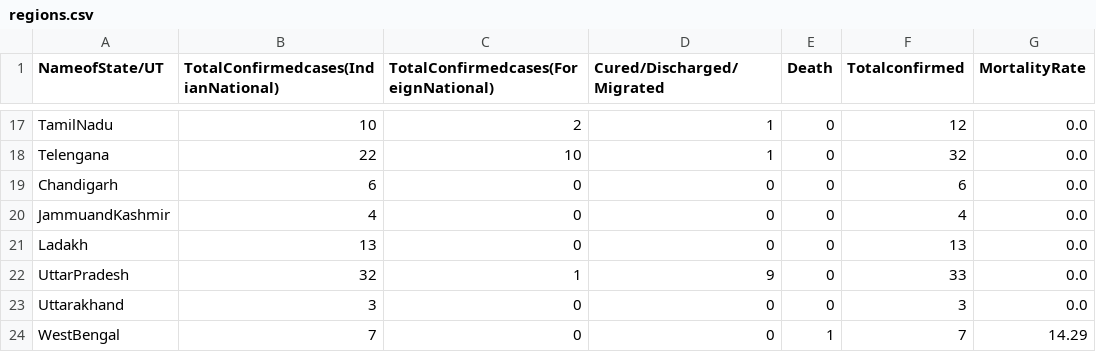
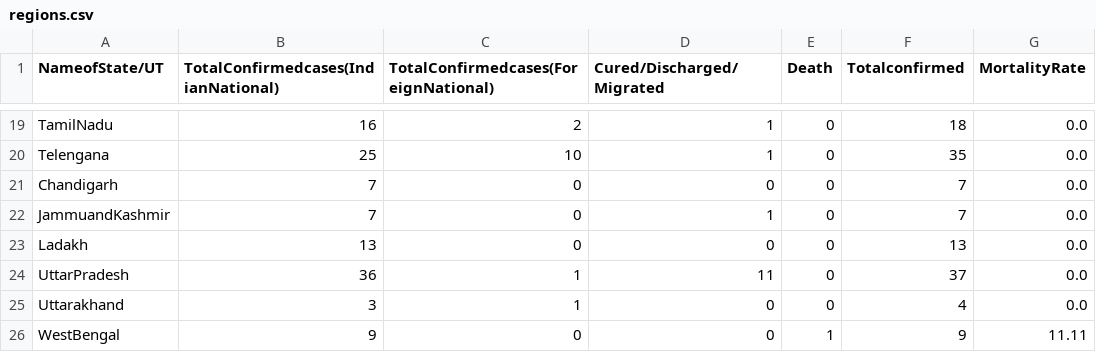
Before and after one commit to satishkumarav/convid19, a CSV file: datasets/india/regions.csv, drawn as a sheet; only a part is shown, gaps mark what is left out; addresses are those after the commit; the diff covers the shown part only; the diff names each change by its address in the sheet, - before the commit and + after, or states it on an @@ line.

```diff
--- a/datasets/india/regions.csv
+++ b/datasets/india/regions.csv
-B19: 10
+B19: 16
-F19 (Totalconfirmed): 12
+F19 (Totalconfirmed): 18
-B20: 22
+B20: 25
-F20 (Totalconfirmed): 32
+F20 (Totalconfirmed): 35
-B21: 6
+B21: 7
-F21 (Totalconfirmed): 6
+F21 (Totalconfirmed): 7
-B22: 4
+B22: 7
-D22 (Cured/Discharged/Migrated): 0
+D22 (Cured/Discharged/Migrated): 1
-F22 (Totalconfirmed): 4
+F22 (Totalconfirmed): 7
-B24: 32
+B24: 36
-D24 (Cured/Discharged/Migrated): 9
+D24 (Cured/Discharged/Migrated): 11
-F24 (Totalconfirmed): 33
+F24 (Totalconfirmed): 37
-C25: 0
+C25: 1
-F25 (Totalconfirmed): 3
+F25 (Totalconfirmed): 4
-B26: 7
+B26: 9
-F26 (Totalconfirmed): 7
+F26 (Totalconfirmed): 9
-G26 (MortalityRate): 14.29
+G26 (MortalityRate): 11.11
```
Also changed, not shown: 2 added rows and 30 edited cells elsewhere in this file, datasets/india/regions_ts.csv, 2 other files.
